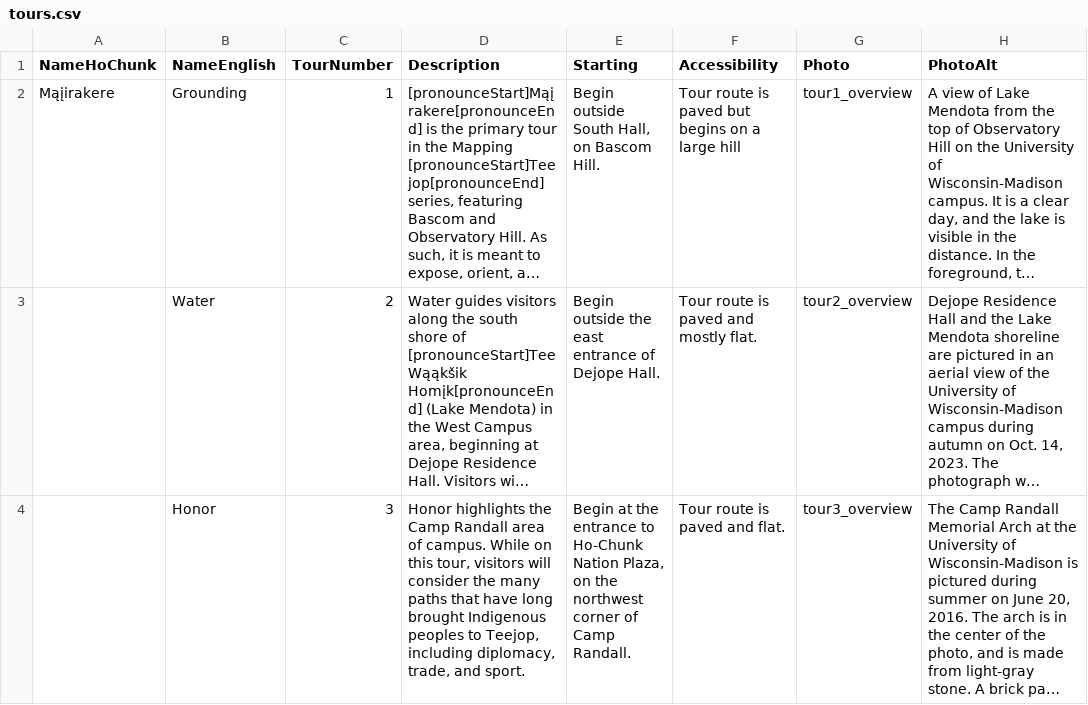
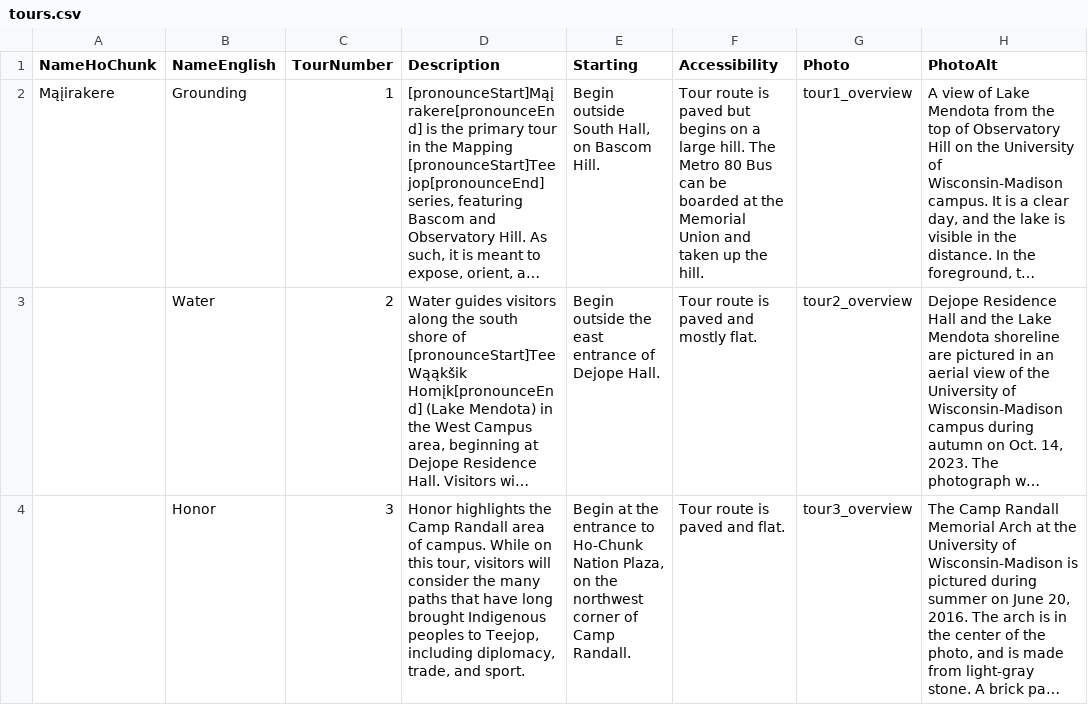
Before and after one commit to uwcartlab/MappingTeejop, a CSV file: data/tours.csv, drawn as a sheet; only a part is shown; long unchanged cells end in …; the diff names each change by its address in the sheet, - before the commit and + after, or states it on an @@ line.

```diff
--- a/data/tours.csv
+++ b/data/tours.csv
-F2 (Accessibility): …a large hill
+F2 (Accessibility): …a large hill. The Metro 80 Bus can be boarded at the Memorial Union and taken up the hill.
```
Also changed, not shown: 12 other files.
